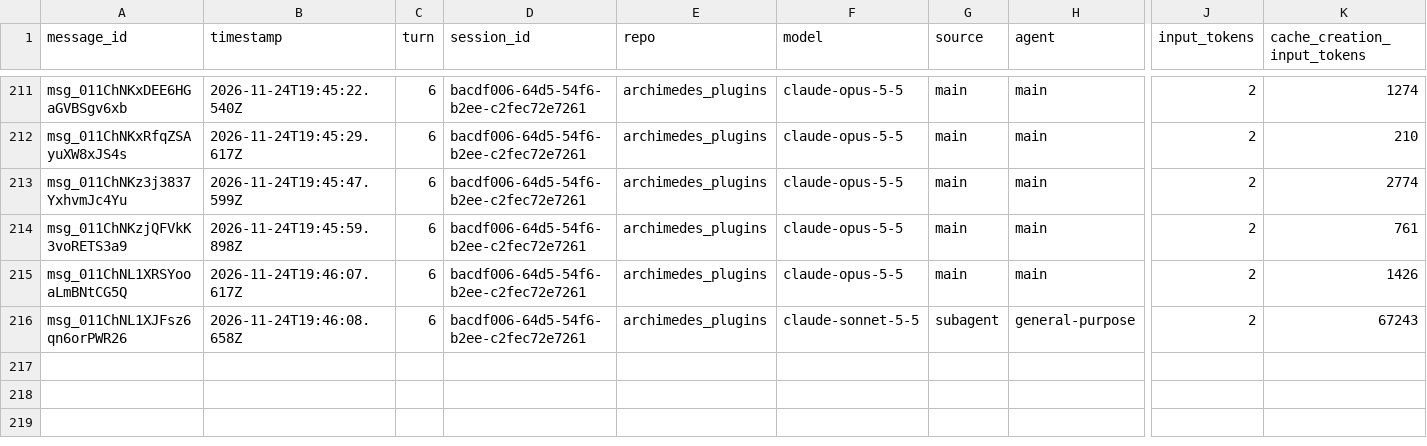
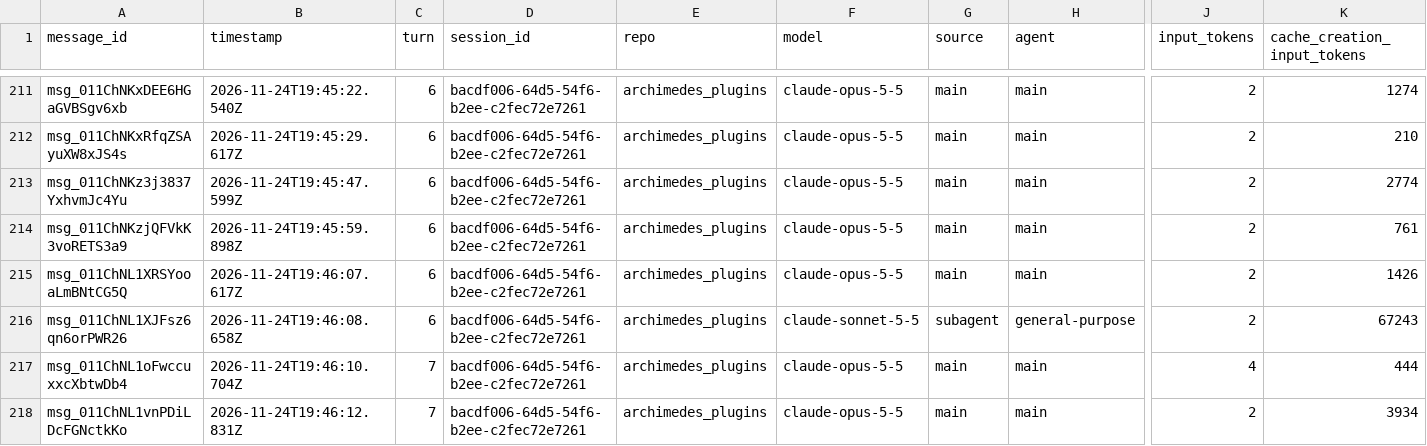
Before and after one commit to rhope-ops/archimedes_plugins, a CSV file: sessions/bacdf006-64d5-54f6-b2ee-c2fec72e7261.csv, drawn as a sheet; only a part is shown, gaps mark what is left out; rows hold the shown columns only; the diff names each change by its address in the sheet, - before the commit and + after, or states it on an @@ line.

```diff
--- a/sessions/bacdf006-64d5-54f6-b2ee-c2fec72e7261.csv
+++ b/sessions/bacdf006-64d5-54f6-b2ee-c2fec72e7261.csv
+row 217: msg_011ChNL1oFwccuxxcXbtwDb4 | 2026-11-24T19:46:10.704Z | 7 | bacdf006-64d5-54f6-b2ee-c2fec72e7261 | archimedes_plugins | claude-opus-5-5 | main | main | 4 | 444
+row 218: msg_011ChNL1vnPDiLDcFGNctkKo | 2026-11-24T19:46:12.831Z | 7 | bacdf006-64d5-54f6-b2ee-c2fec72e7261 | archimedes_plugins | claude-opus-5-5 | main | main | 2 | 3934
```
